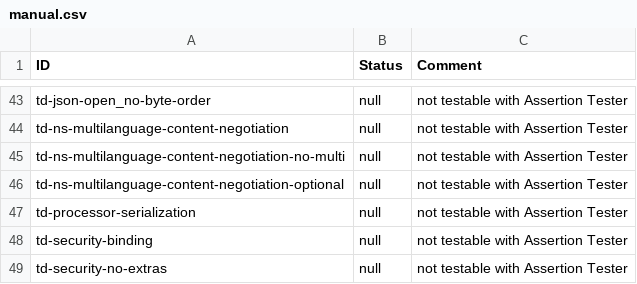
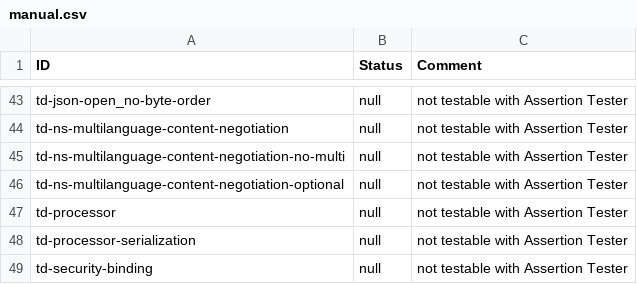
Before and after one commit to eclipse-thingweb/playground, a CSV file: AssertionTester/manual.csv, drawn as a sheet; only a part is shown, gaps mark what is left out; the shorter side is filled out with more unchanged rows.

Commit message:
add new entry for manual.csv, add new example

```diff
--- a/AssertionTester/manual.csv
+++ b/AssertionTester/manual.csv
@@ -46,2 +46,3 @@
 "td-ns-multilanguage-content-negotiation-optional","null","not testable with Assertion Tester"
+"td-processor", "null","not testable with Assertion Tester"
 "td-processor-serialization","null","not testable with Assertion Tester"
```
Also changed, not shown: 1 other file.
